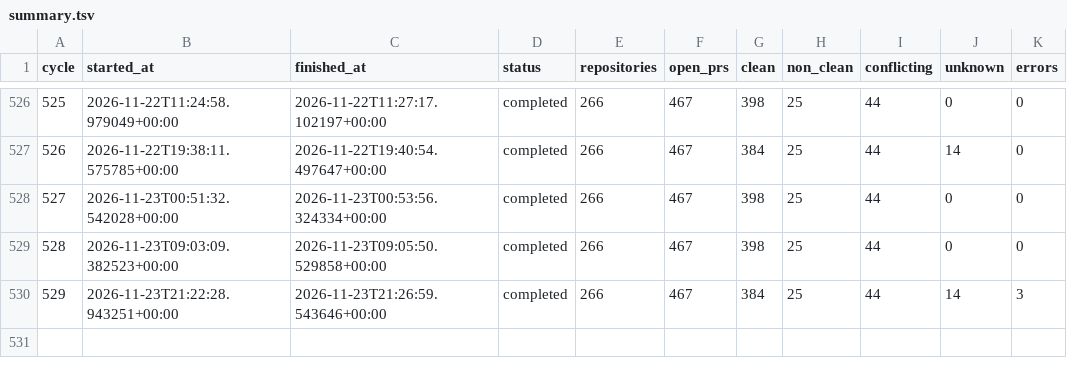
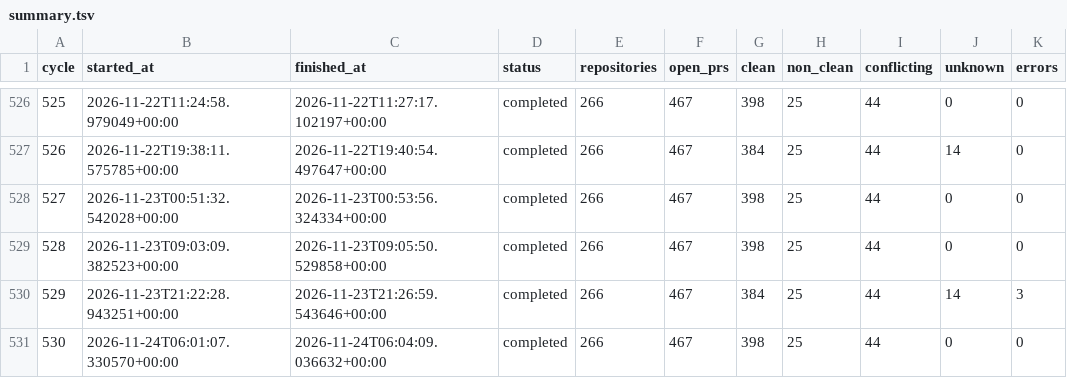
Before and after one commit to balajirajput96/autonomous-engineering-maintenance, a TSV file: state/summary.tsv, drawn as a sheet; only a part is shown, gaps mark what is left out; the diff names each change by its address in the sheet, - before the commit and + after, or states it on an @@ line.

```diff
--- a/state/summary.tsv
+++ b/state/summary.tsv
+row 531: 530 | 2026-11-24T06:01:07.330570+00:00 | 2026-11-24T06:04:09.036632+00:00 | completed | 266 | 467 | 398 | 25 | 44 | 0 | 0
```
Also changed, not shown: 2 other files.
